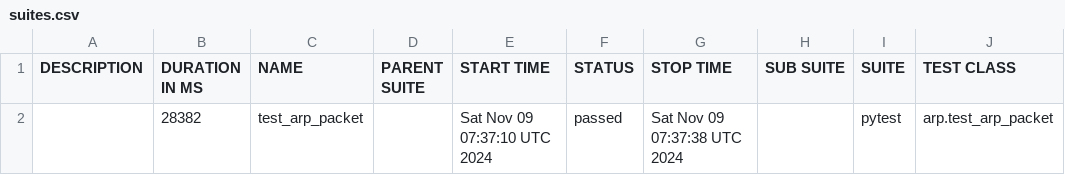
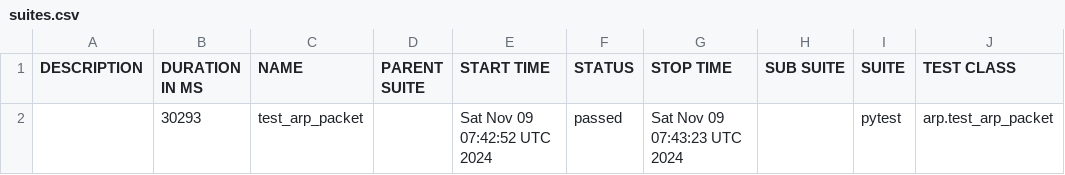
Before and after one commit to open-traffic-generator/snappi-ixnetwork, a CSV file: data/suites.csv, drawn as a sheet; only a part is shown; the diff names each change by its address in the sheet, - before the commit and + after, or states it on an @@ line.

```diff
--- a/data/suites.csv
+++ b/data/suites.csv
-B2 (DURATION IN MS): 28382
+B2 (DURATION IN MS): 30293
-E2 (START TIME): Sat Nov 09 07:37:10 UTC 2024
+E2 (START TIME): Sat Nov 09 07:42:52 UTC 2024
-G2 (STOP TIME): Sat Nov 09 07:37:38 UTC 2024
+G2 (STOP TIME): Sat Nov 09 07:43:23 UTC 2024
```
Also changed, not shown: 16 other files.
